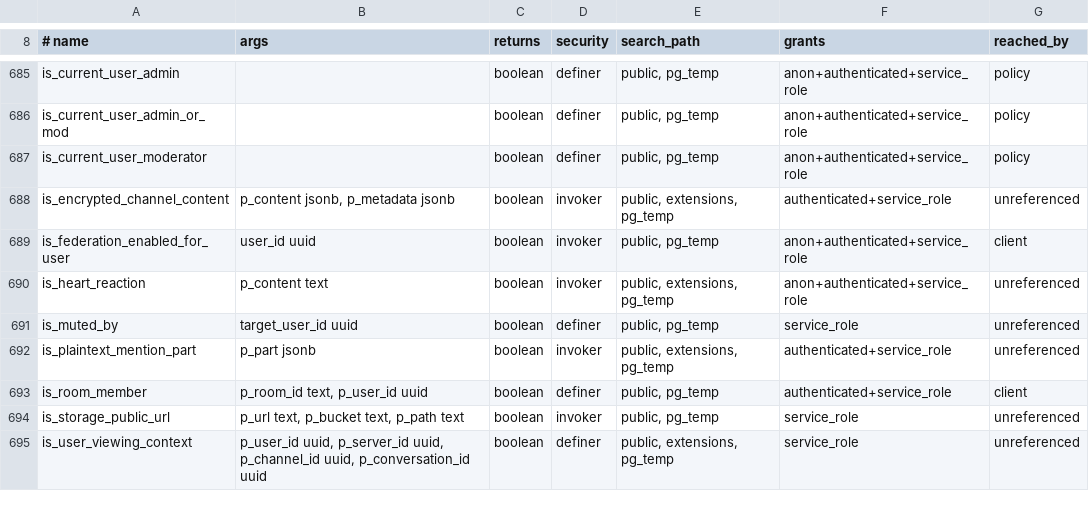
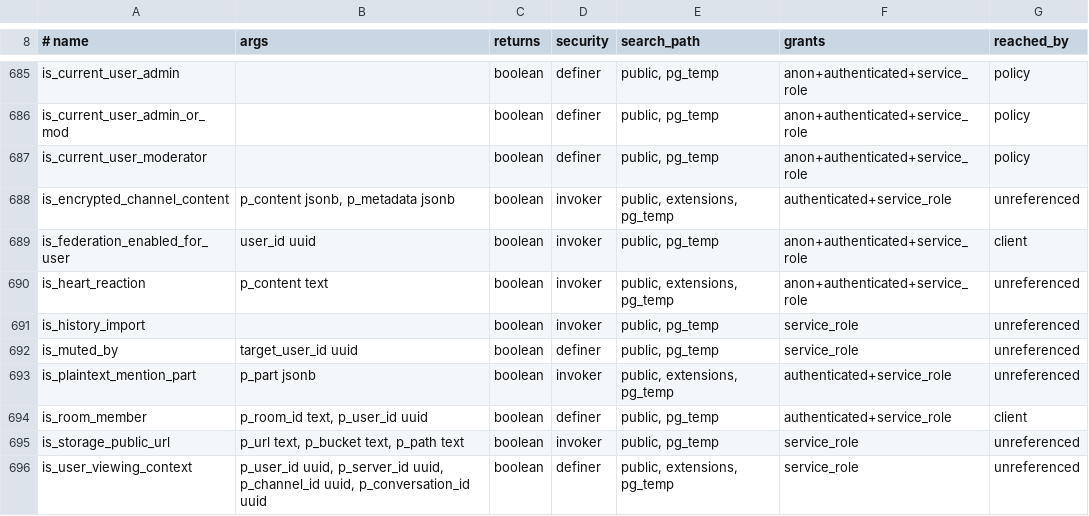
Before and after one commit to y4my4my4m/harmony, a TSV file: db_schema/SURFACE.tsv, drawn as a sheet; only a part is shown, gaps mark what is left out; the diff names each change by its address in the sheet, - before the commit and + after, or states it on an @@ line.

```diff
--- a/db_schema/SURFACE.tsv
+++ b/db_schema/SURFACE.tsv
+row 691: is_history_import |  | boolean | invoker | public, pg_temp | service_role | unreferenced
```
Also changed, not shown: db_schema/REACHABILITY.tsv, 6 other files.
